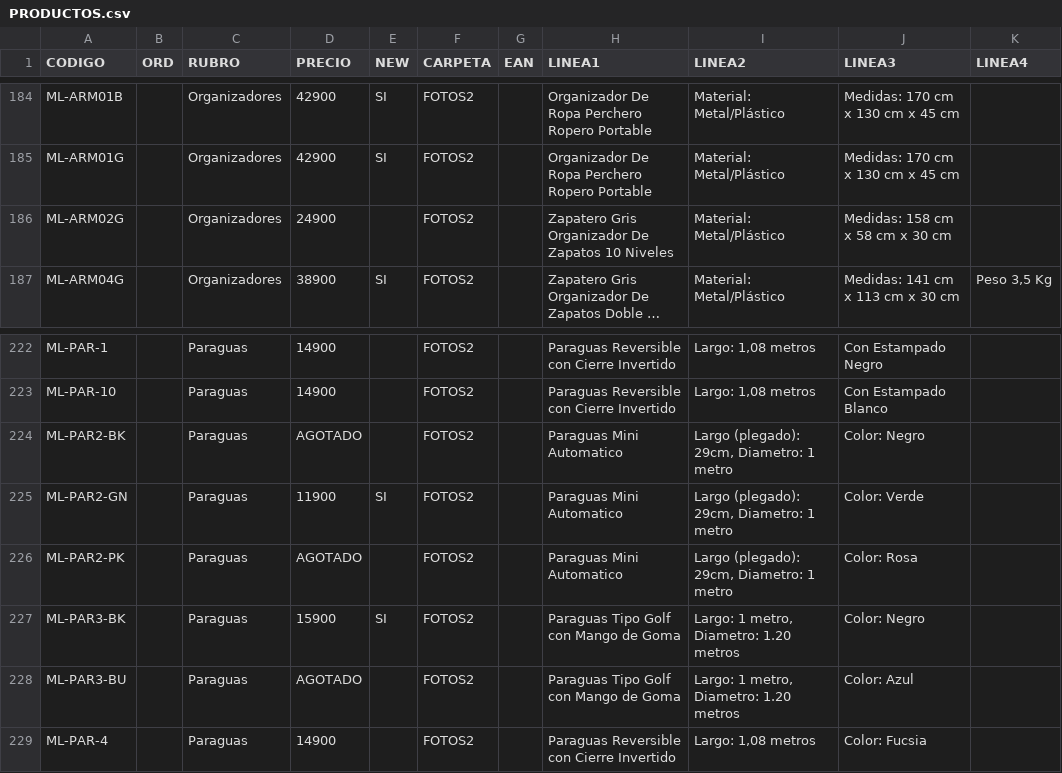
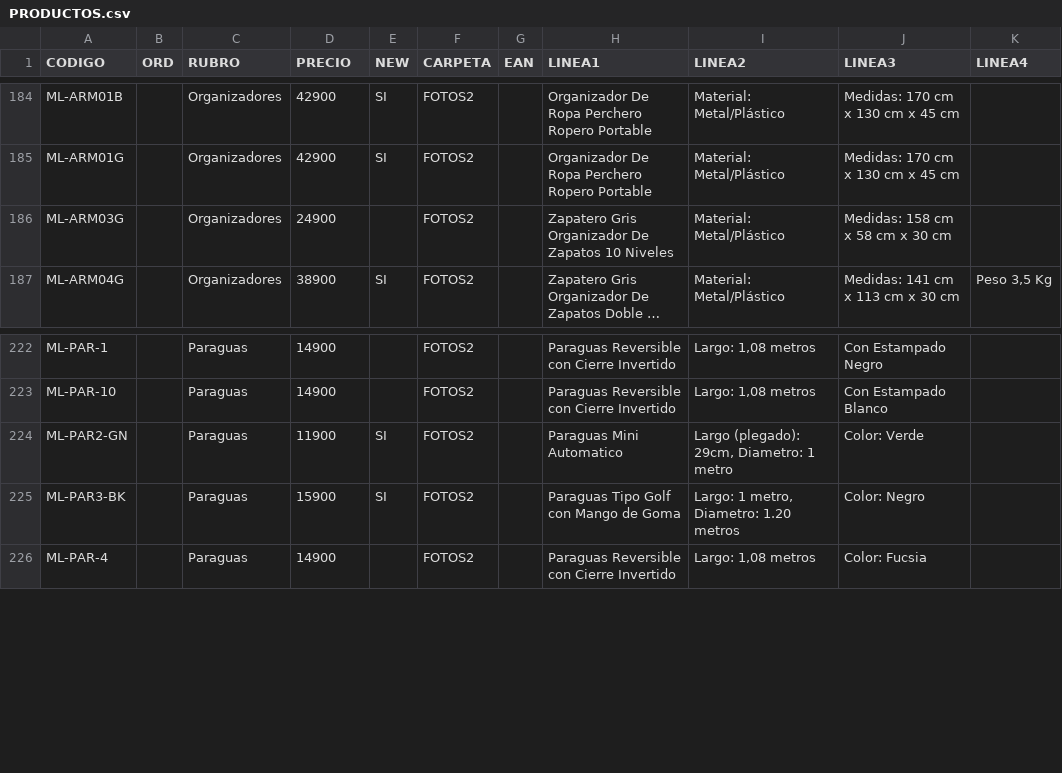
Before and after one commit to DaihatsuHub/CATALOGO-GENERAL, a CSV file: PRODUCTOS.csv, drawn as a sheet; only a part is shown, gaps mark what is left out; long unchanged cells end in …; the diff names each change by its address in the sheet, - before the commit and + after, or states it on an @@ line.

Commit message:
Add files via upload

```diff
--- a/PRODUCTOS.csv
+++ b/PRODUCTOS.csv
-A186 (CODIGO): ML-ARM02G
+A186 (CODIGO): ML-ARM03G
-row 224: ML-PAR2-BK |  | Paraguas | AGOTADO |  | FOTOS2 |  | Paraguas Mini Automatico | Largo (plegado): 29cm, Diametro: 1 metro | Color: Negro
-row 226: ML-PAR2-PK |  | Paraguas | AGOTADO |  | FOTOS2 |  | Paraguas Mini Automatico | Largo (plegado): 29cm, Diametro: 1 metro | Color: Rosa
-row 228: ML-PAR3-BU |  | Paraguas | AGOTADO |  | FOTOS2 |  | Paraguas Tipo Golf con Mango de Goma | Largo: 1 metro, Diametro: 1.20 metros | Color: Azul
```
